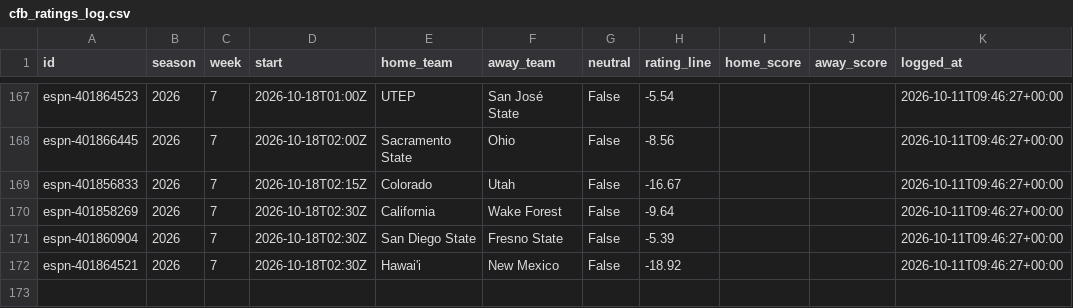
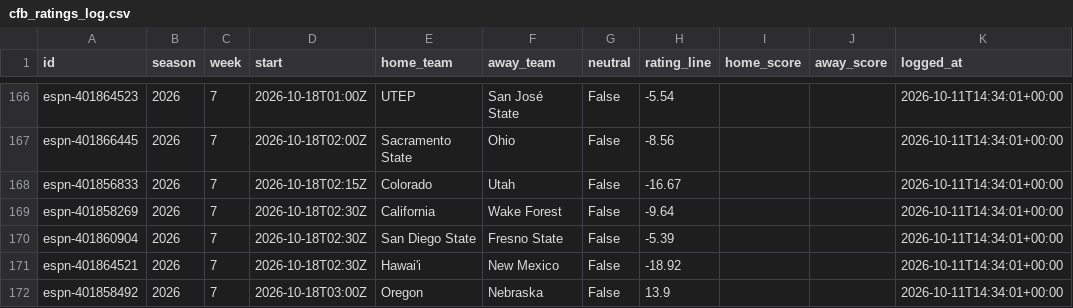
Before and after one commit to ant56-arch/ant56-arch.github.io, a CSV file: nfl-cfb/data/tracking/cfb_ratings_log.csv, drawn as a sheet; only a part is shown, gaps mark what is left out; addresses are those after the commit; the diff covers the shown part only; the diff names each change by its address in the sheet, - before the commit and + after, or states it on an @@ line.

```diff
--- a/nfl-cfb/data/tracking/cfb_ratings_log.csv
+++ b/nfl-cfb/data/tracking/cfb_ratings_log.csv
-K166:K171 (logged_at): 2026-10-11T09:46:27+00:00
+K166:K171 (logged_at): 2026-10-11T14:34:01+00:00
+row 172: espn-401858492 | 2026 | 7 | 2026-10-18T03:00Z | Oregon | Nebraska | False | 13.9 |  |  | 2026-10-11T14:34:01+00:00
```
Also changed, not shown: 1 added row, 2 removed rows and 51 edited cells elsewhere in this file, nfl-cfb/data/tracking/cfb_predictions_log.csv, nfl-cfb/data/tracking/predictions_log.csv, 3 other files.
